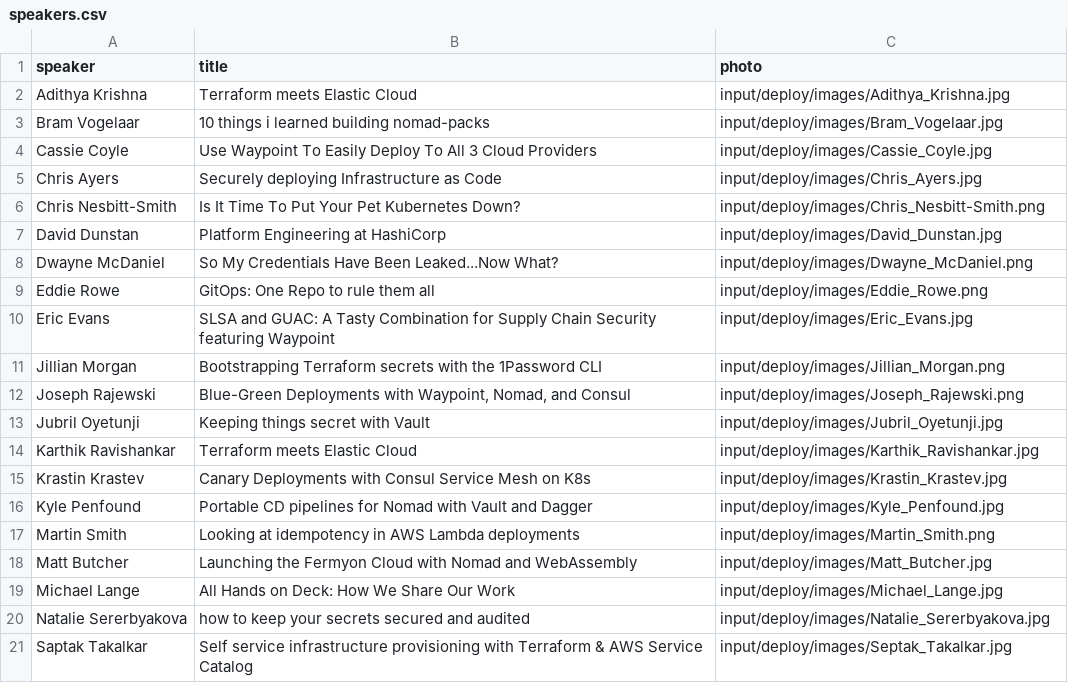
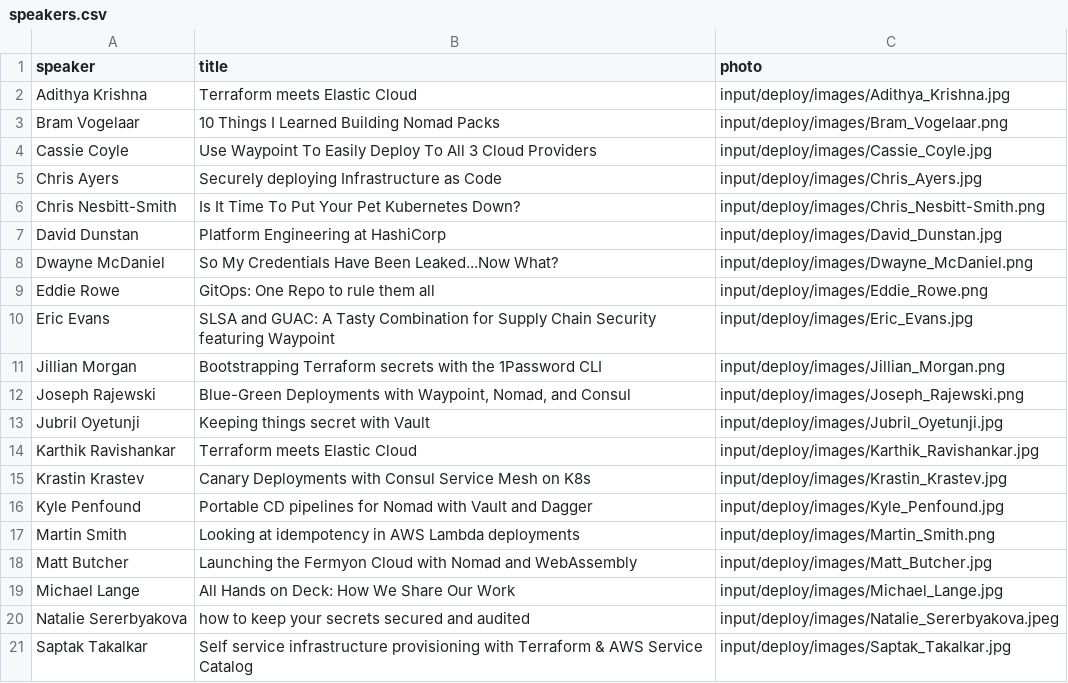
Before and after one commit to hashicorp-dev-advocates/picasso-templates, a CSV file: input/deploy/csv/speakers.csv, drawn as a sheet.

Commit message:
france and 2023 speaker cards. new 2023 template.

```diff
--- a/input/deploy/csv/speakers.csv
+++ b/input/deploy/csv/speakers.csv
@@ -2,3 +2,3 @@ speaker,title,photo
 Adithya Krishna,Terraform meets Elastic Cloud,input/deploy/images/Adithya_Krishna.jpg
-Bram Vogelaar,10 things i learned building nomad-packs,input/deploy/images/Bram_Vogelaar.jpg
+Bram Vogelaar,10 Things I Learned Building Nomad Packs,input/deploy/images/Bram_Vogelaar.png
 Cassie Coyle,Use Waypoint To Easily Deploy To All 3 Cloud Providers,input/deploy/images/Cassie_Coyle.jpg
@@ -19,3 +19,3 @@ Matt Butcher,Launching the Fermyon Cloud with Nomad and WebAssembly,input/deploy
 Michael Lange,All Hands on Deck: How We Share Our Work,input/deploy/images/Michael_Lange.jpg
-Natalie Sererbyakova,how to keep your secrets secured and audited,input/deploy/images/Natalie_Sererbyakova.jpg
-Saptak Takalkar,Self service infrastructure provisioning with Terraform & AWS Service Catalog,input/deploy/images/Septak_Takalkar.jpg
+Natalie Sererbyakova,how to keep your secrets secured and audited,input/deploy/images/Natalie_Sererbyakova.jpeg
+Saptak Takalkar,Self service infrastructure provisioning with Terraform & AWS Service Catalog,input/deploy/images/Saptak_Takalkar.jpg
```
Also changed, not shown: 34 other files.
